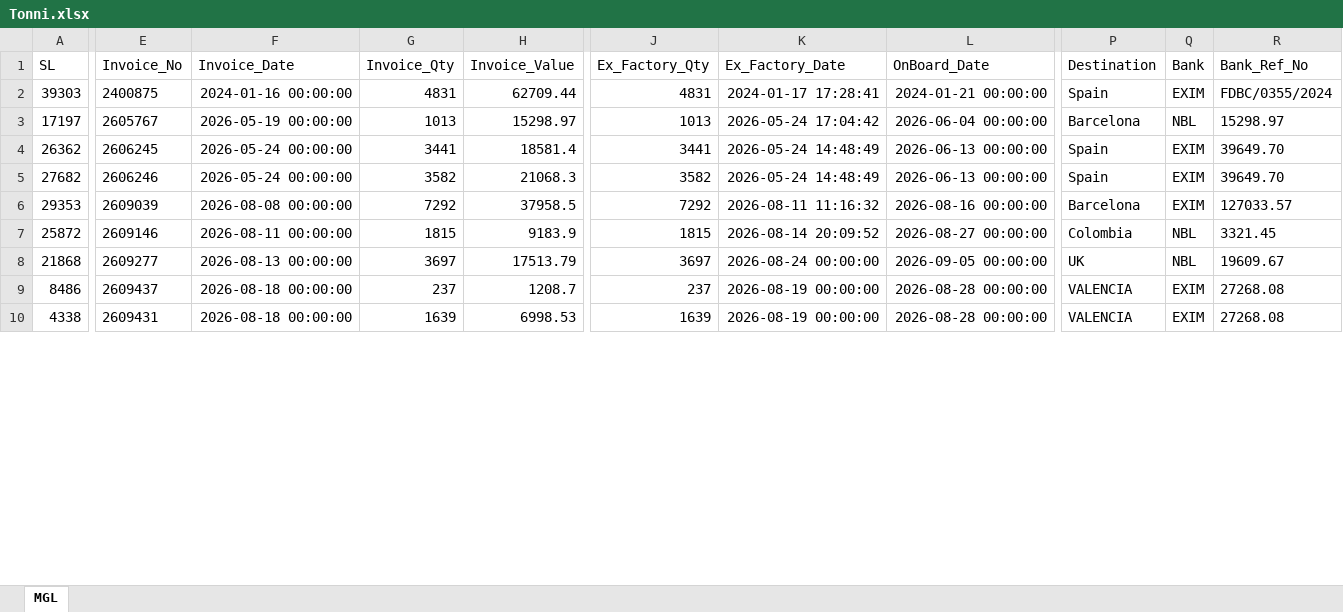
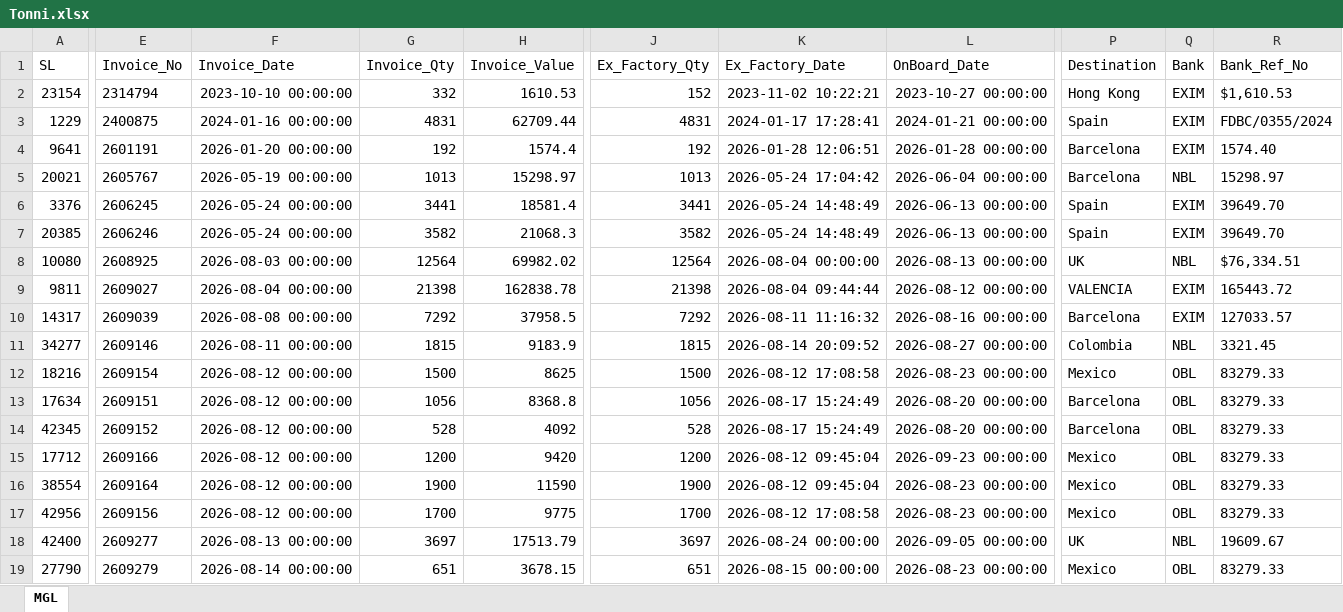
Before and after one commit to dev-Sujon/Export_Invoice_Data, an Excel workbook: OUTPUT/RealizeReports/Tonni.xlsx, sheet MGL, drawn as a sheet; only a part is shown, gaps mark what is left out; values as stored, in another font and other column widths than the file's, no borders; table styles not drawn; removed rows and columns are numbered as before the commit, all else as after; rows hold the shown columns only; the diff covers the shown part only; the diff names each change by its address in the sheet, - before the commit and + after, or states it on an @@ line.

```diff
--- a/OUTPUT/RealizeReports/Tonni.xlsx (sheet MGL)
+++ b/OUTPUT/RealizeReports/Tonni.xlsx (sheet MGL)
+row 2: 23154 | 2314794 | 2023-10-10 00:00:00 | 332 | 1610.53 | 152 | 2023-11-02 10:22:21 | 2023-10-27 00:00:00 | Hong Kong | EXIM | $1,610.53
-A3 (SL): 39303
+A3 (SL): 1229
+row 4: 9641 | 2601191 | 2026-01-20 00:00:00 | 192 | 1574.4 | 192 | 2026-01-28 12:06:51 | 2026-01-28 00:00:00 | Barcelona | EXIM | 1574.40
-A5 (SL): 17197
+A5 (SL): 20021
-A6 (SL): 26362
+A6 (SL): 3376
-A7 (SL): 27682
+A7 (SL): 20385
+row 8: 10080 | 2608925 | 2026-08-03 00:00:00 | 12564 | 69982.02 | 12564 | 2026-08-04 00:00:00 | 2026-08-13 00:00:00 | UK | NBL | $76,334.51
+row 9: 9811 | 2609027 | 2026-08-04 00:00:00 | 21398 | 162838.78 | 21398 | 2026-08-04 09:44:44 | 2026-08-12 00:00:00 | VALENCIA | EXIM | 165443.72
-A10 (SL): 29353
+A10 (SL): 14317
-A11 (SL): 25872
+A11 (SL): 34277
+row 12: 18216 | 2609154 | 2026-08-12 00:00:00 | 1500 | 8625 | 1500 | 2026-08-12 17:08:58 | 2026-08-23 00:00:00 | Mexico | OBL | 83279.33
+row 13: 17634 | 2609151 | 2026-08-12 00:00:00 | 1056 | 8368.8 | 1056 | 2026-08-17 15:24:49 | 2026-08-20 00:00:00 | Barcelona | OBL | 83279.33
+row 14: 42345 | 2609152 | 2026-08-12 00:00:00 | 528 | 4092 | 528 | 2026-08-17 15:24:49 | 2026-08-20 00:00:00 | Barcelona | OBL | 83279.33
+row 15: 17712 | 2609166 | 2026-08-12 00:00:00 | 1200 | 9420 | 1200 | 2026-08-12 09:45:04 | 2026-09-23 00:00:00 | Mexico | OBL | 83279.33
+row 16: 38554 | 2609164 | 2026-08-12 00:00:00 | 1900 | 11590 | 1900 | 2026-08-12 09:45:04 | 2026-08-23 00:00:00 | Mexico | OBL | 83279.33
+row 17: 42956 | 2609156 | 2026-08-12 00:00:00 | 1700 | 9775 | 1700 | 2026-08-12 17:08:58 | 2026-08-23 00:00:00 | Mexico | OBL | 83279.33
-A18 (SL): 21868
+A18 (SL): 42400
-A19 (SL): 8486
+A19 (SL): 27790
-E19 (Invoice_No): 2609437
+E19 (Invoice_No): 2609279
-F19 (Invoice_Date): 2026-08-18 00:00:00
+F19 (Invoice_Date): 2026-08-14 00:00:00
-G19 (Invoice_Qty): 237
+G19 (Invoice_Qty): 651
-H19 (Invoice_Value): 1208.7
+H19 (Invoice_Value): 3678.15
-J19 (Ex_Factory_Qty): 237
+J19 (Ex_Factory_Qty): 651
-K19 (Ex_Factory_Date): 2026-08-19 00:00:00
+K19 (Ex_Factory_Date): 2026-08-15 00:00:00
-L19 (OnBoard_Date): 2026-08-28 00:00:00
+L19 (OnBoard_Date): 2026-08-23 00:00:00
-P19 (Destination): VALENCIA
+P19 (Destination): Mexico
-Q19 (Bank): EXIM
+Q19 (Bank): OBL
-R19 (Bank_Ref_No): 27268.08
+R19 (Bank_Ref_No): 83279.33
-row 10: 4338 | 2609431 | 2026-08-18 00:00:00 | 1639 | 6998.53 | 1639 | 2026-08-19 00:00:00 | 2026-08-28 00:00:00 | VALENCIA | EXIM | 27268.08
```
Also changed, not shown: 6 added rows, 1 removed row and 24 edited cells elsewhere in this sheet, OUTPUT/BankSubmitPending.xlsx, OUTPUT/ExFactoryPending.xlsx, 10 other files.
